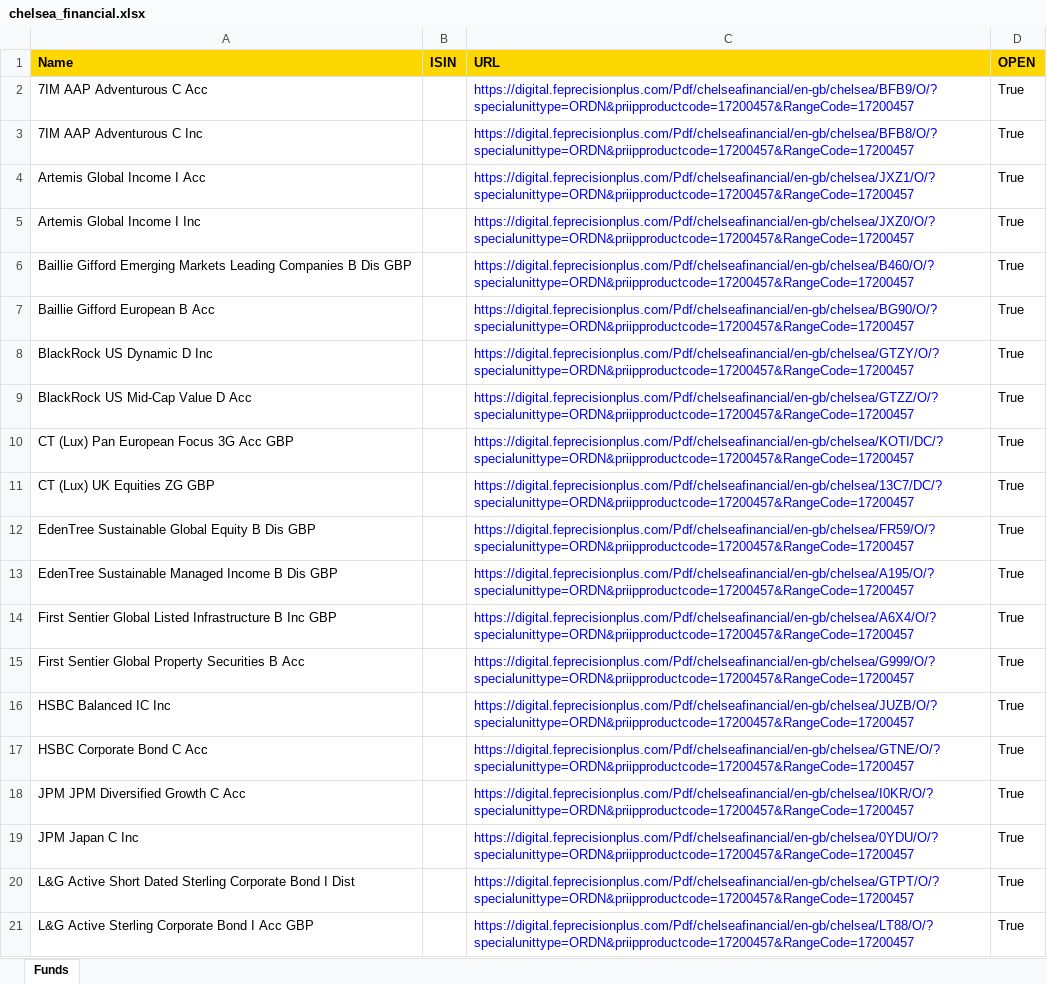
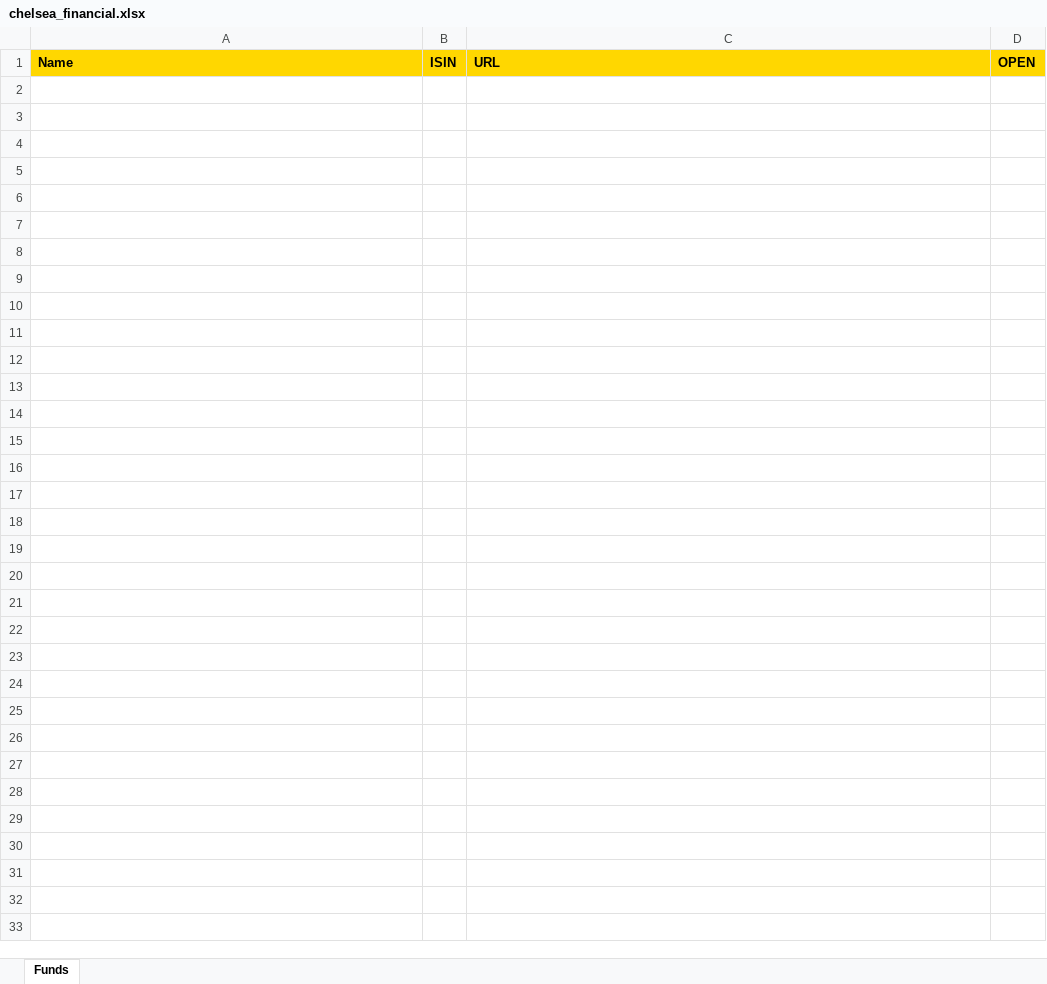
Before and after one commit to amineautomation2/concurrent-6, an Excel workbook: spreadsheet/chelsea_financial.xlsx, sheet Funds, drawn as a sheet; only a part is shown; values as stored, in another font and other column widths than the file's, no borders; the diff covers the shown part only; the diff names each change by its address in the sheet, - before the commit and + after, or states it on an @@ line.

```diff
--- a/spreadsheet/chelsea_financial.xlsx (sheet Funds)
+++ b/spreadsheet/chelsea_financial.xlsx (sheet Funds)
-row 2: 7IM AAP Adventurous C Acc |  | https://digital.feprecisionplus.com/Pdf/chelseafinancial/en-gb/chelsea/BFB9/O/?specialunittype=ORDN&priipproductcode=17200457&RangeCode=17200457 | True
-row 3: 7IM AAP Adventurous C Inc |  | https://digital.feprecisionplus.com/Pdf/chelseafinancial/en-gb/chelsea/BFB8/O/?specialunittype=ORDN&priipproductcode=17200457&RangeCode=17200457 | True
-row 4: Artemis Global Income I Acc |  | https://digital.feprecisionplus.com/Pdf/chelseafinancial/en-gb/chelsea/JXZ1/O/?specialunittype=ORDN&priipproductcode=17200457&RangeCode=17200457 | True
-row 5: Artemis Global Income I Inc |  | https://digital.feprecisionplus.com/Pdf/chelseafinancial/en-gb/chelsea/JXZ0/O/?specialunittype=ORDN&priipproductcode=17200457&RangeCode=17200457 | True
-row 6: Baillie Gifford Emerging Markets Leading Companies B Dis GBP |  | https://digital.feprecisionplus.com/Pdf/chelseafinancial/en-gb/chelsea/B460/O/?specialunittype=ORDN&priipproductcode=17200457&RangeCode=17200457 | True
-row 7: Baillie Gifford European B Acc |  | https://digital.feprecisionplus.com/Pdf/chelseafinancial/en-gb/chelsea/BG90/O/?specialunittype=ORDN&priipproductcode=17200457&RangeCode=17200457 | True
-row 8: BlackRock US Dynamic D Inc |  | https://digital.feprecisionplus.com/Pdf/chelseafinancial/en-gb/chelsea/GTZY/O/?specialunittype=ORDN&priipproductcode=17200457&RangeCode=17200457 | True
-row 9: BlackRock US Mid-Cap Value D Acc |  | https://digital.feprecisionplus.com/Pdf/chelseafinancial/en-gb/chelsea/GTZZ/O/?specialunittype=ORDN&priipproductcode=17200457&RangeCode=17200457 | True
-row 10: CT (Lux) Pan European Focus 3G Acc GBP |  | https://digital.feprecisionplus.com/Pdf/chelseafinancial/en-gb/chelsea/KOTI/DC/?specialunittype=ORDN&priipproductcode=17200457&RangeCode=17200457 | True
-row 11: CT (Lux) UK Equities ZG GBP |  | https://digital.feprecisionplus.com/Pdf/chelseafinancial/en-gb/chelsea/13C7/DC/?specialunittype=ORDN&priipproductcode=17200457&RangeCode=17200457 | True
-row 12: EdenTree Sustainable Global Equity B Dis GBP |  | https://digital.feprecisionplus.com/Pdf/chelseafinancial/en-gb/chelsea/FR59/O/?specialunittype=ORDN&priipproductcode=17200457&RangeCode=17200457 | True
-row 13: EdenTree Sustainable Managed Income B Dis GBP |  | https://digital.feprecisionplus.com/Pdf/chelseafinancial/en-gb/chelsea/A195/O/?specialunittype=ORDN&priipproductcode=17200457&RangeCode=17200457 | True
-row 14: First Sentier Global Listed Infrastructure B Inc GBP |  | https://digital.feprecisionplus.com/Pdf/chelseafinancial/en-gb/chelsea/A6X4/O/?specialunittype=ORDN&priipproductcode=17200457&RangeCode=17200457 | True
-row 15: First Sentier Global Property Securities B Acc |  | https://digital.feprecisionplus.com/Pdf/chelseafinancial/en-gb/chelsea/G999/O/?specialunittype=ORDN&priipproductcode=17200457&RangeCode=17200457 | True
-row 16: HSBC Balanced IC Inc |  | https://digital.feprecisionplus.com/Pdf/chelseafinancial/en-gb/chelsea/JUZB/O/?specialunittype=ORDN&priipproductcode=17200457&RangeCode=17200457 | True
-row 17: HSBC Corporate Bond C Acc |  | https://digital.feprecisionplus.com/Pdf/chelseafinancial/en-gb/chelsea/GTNE/O/?specialunittype=ORDN&priipproductcode=17200457&RangeCode=17200457 | True
-row 18: JPM JPM Diversified Growth C Acc |  | https://digital.feprecisionplus.com/Pdf/chelseafinancial/en-gb/chelsea/I0KR/O/?specialunittype=ORDN&priipproductcode=17200457&RangeCode=17200457 | True
-row 19: JPM Japan C Inc |  | https://digital.feprecisionplus.com/Pdf/chelseafinancial/en-gb/chelsea/0YDU/O/?specialunittype=ORDN&priipproductcode=17200457&RangeCode=17200457 | True
-row 20: L&G Active Short Dated Sterling Corporate Bond I Dist |  | https://digital.feprecisionplus.com/Pdf/chelseafinancial/en-gb/chelsea/GTPT/O/?specialunittype=ORDN&priipproductcode=17200457&RangeCode=17200457 | True
-row 21: L&G Active Sterling Corporate Bond I Acc GBP |  | https://digital.feprecisionplus.com/Pdf/chelseafinancial/en-gb/chelsea/LT88/O/?specialunittype=ORDN&priipproductcode=17200457&RangeCode=17200457 | True
```
Also changed, not shown: 20 removed rows elsewhere in this sheet.
